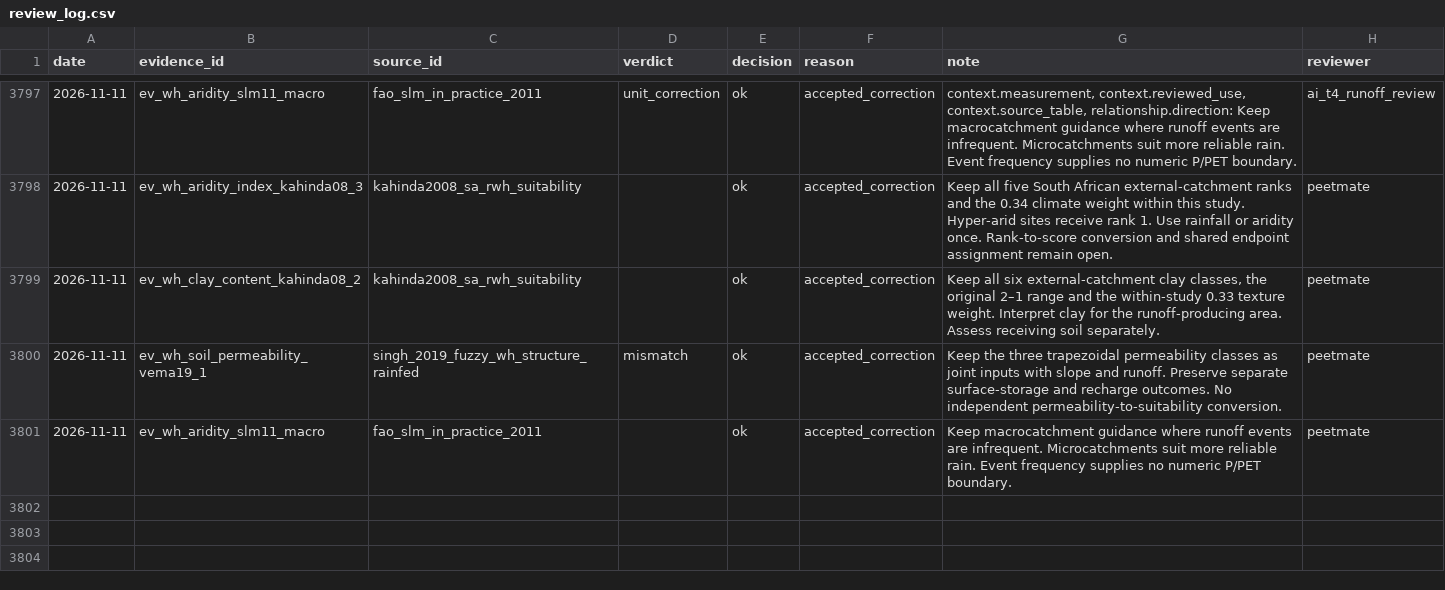
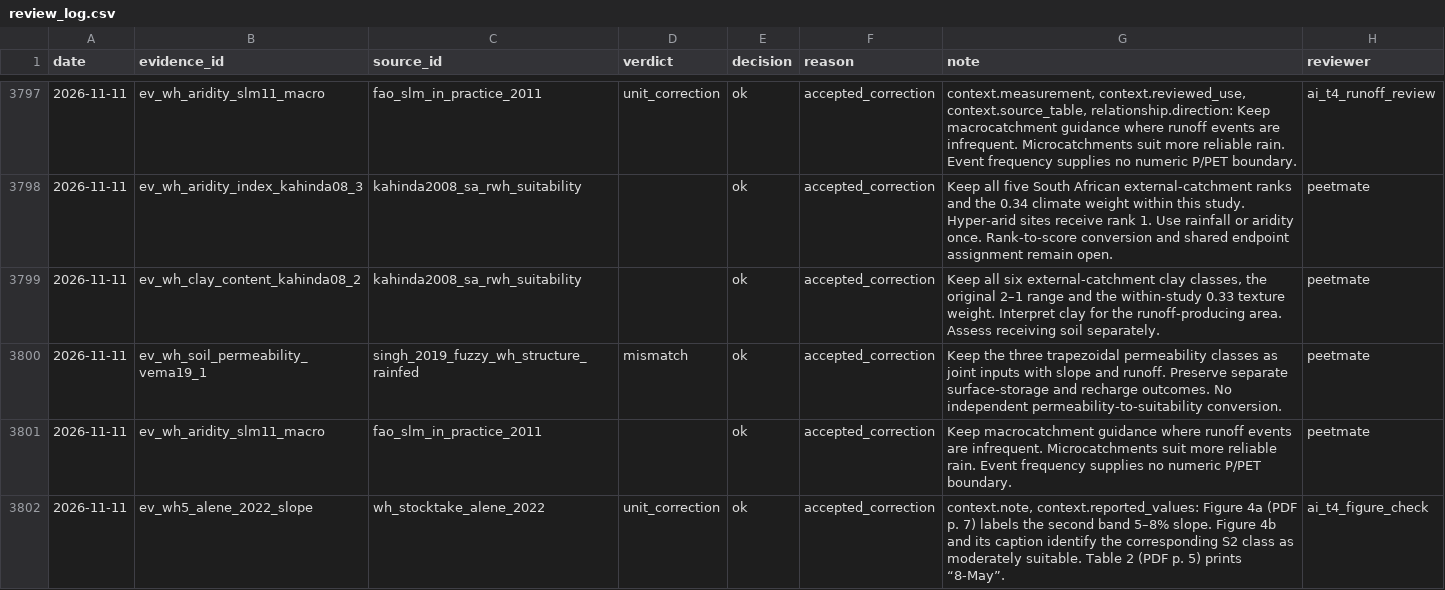
Before and after one commit to CIAT/nbs_ruralscan, a CSV file: pipeline/metrics/review_log.csv, drawn as a sheet; only a part is shown, gaps mark what is left out; the diff names each change by its address in the sheet, - before the commit and + after, or states it on an @@ line.

Commit message:
Resolve Alene slope class from Figure 4 (#683)

```diff
--- a/pipeline/metrics/review_log.csv
+++ b/pipeline/metrics/review_log.csv
+row 3802: 2026-11-11 | ev_wh5_alene_2022_slope | wh_stocktake_alene_2022 | unit_correction | ok | accepted_correction | context.note, context.reported_values: Figure 4a (PDF p. 7) labels the second band 5–8% slope. Figure 4b and its caption identify the corresponding S2 class as moderately suitable. Table 2 (PDF p. 5) prints “8-May”. | ai_t4_figure_check
```
Also changed, not shown: pipeline/review_priorities.csv, 4 other files.
